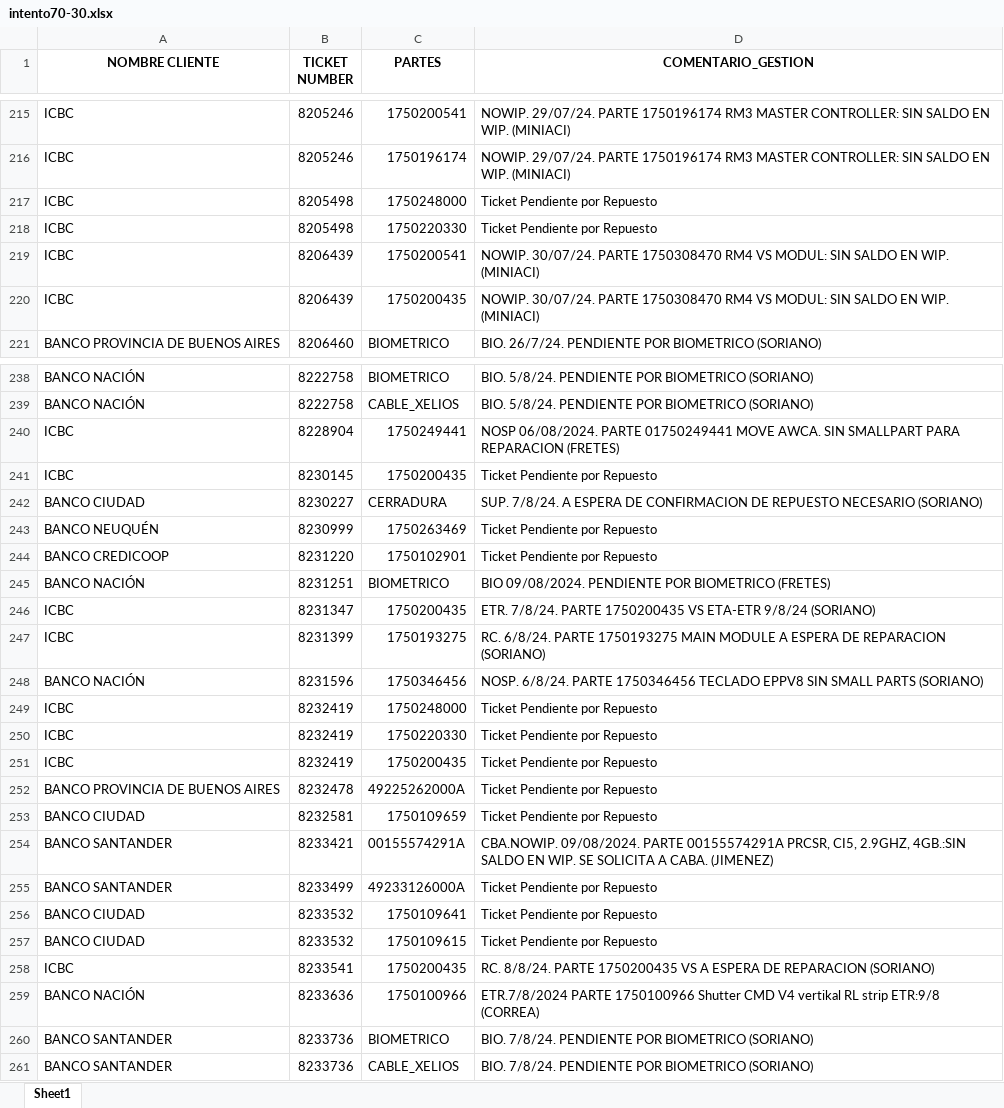
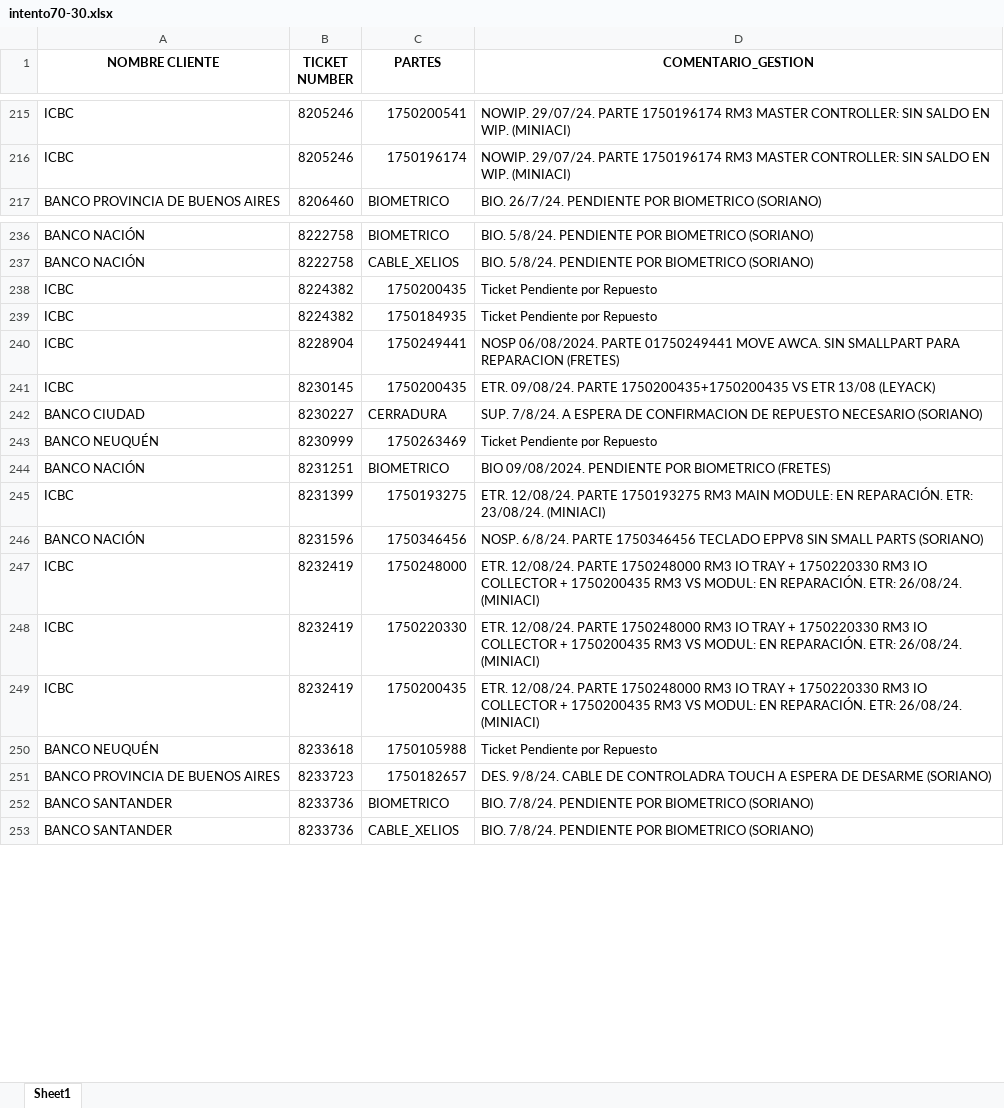
Before and after one commit to lucasrdrz/testdn, an Excel workbook: intento70-30.xlsx, sheet Sheet1, drawn as a sheet; only a part is shown, gaps mark what is left out; values as stored, in another font and other column widths than the file's, no borders; removed rows and columns are numbered as before the commit, all else as after; the diff covers the shown part only; the diff names each change by its address in the sheet, - before the commit and + after, or states it on an @@ line.

```diff
--- a/intento70-30.xlsx (sheet Sheet1)
+++ b/intento70-30.xlsx (sheet Sheet1)
-row 217: ICBC | 8205498 | 1750248000 | Ticket Pendiente por Repuesto
-row 218: ICBC | 8205498 | 1750220330 | Ticket Pendiente por Repuesto
-row 219: ICBC | 8206439 | 1750200541 | NOWIP. 30/07/24. PARTE 1750308470 RM4 VS MODUL: SIN SALDO EN WIP. (MINIACI)
-row 220: ICBC | 8206439 | 1750200435 | NOWIP. 30/07/24. PARTE 1750308470 RM4 VS MODUL: SIN SALDO EN WIP. (MINIACI)
+row 238: ICBC | 8224382 | 1750200435 | Ticket Pendiente por Repuesto
+row 239: ICBC | 8224382 | 1750184935 | Ticket Pendiente por Repuesto
-D241 (COMENTARIO_GESTION): Ticket Pendiente por Repuesto
+D241 (COMENTARIO_GESTION): ETR. 09/08/24. PARTE 1750200435+1750200435 VS ETR 13/08 (LEYACK)
-row 244: BANCO CREDICOOP | 8231220 | 1750102901 | Ticket Pendiente por Repuesto
-row 246: ICBC | 8231347 | 1750200435 | ETR. 7/8/24. PARTE 1750200435 VS ETA-ETR 9/8/24 (SORIANO)
-D245 (COMENTARIO_GESTION): RC. 6/8/24. PARTE 1750193275 MAIN MODULE A ESPERA DE REPARACION (SORIANO)
+D245 (COMENTARIO_GESTION): ETR. 12/08/24. PARTE 1750193275 RM3 MAIN MODULE: EN REPARACIÓN. ETR: 23/08/24. (MINIACI)
-D247:D249 (COMENTARIO_GESTION): Ticket Pendiente por Repuesto
+D247:D249 (COMENTARIO_GESTION): ETR. 12/08/24. PARTE 1750248000 RM3 IO TRAY + 1750220330 RM3 IO COLLECTOR + 1750200435 RM3 VS MODUL: EN REPARACIÓN. ETR: 26/08/24. (MINIACI)
-row 252: BANCO PROVINCIA DE BUENOS AIRES | 8232478 | 49225262000A | Ticket Pendiente por Repuesto
-row 253: BANCO CIUDAD | 8232581 | 1750109659 | Ticket Pendiente por Repuesto
-row 254: BANCO SANTANDER | 8233421 | 00155574291A | CBA.NOWIP. 09/08/2024. PARTE 00155574291A PRCSR, CI5, 2.9GHZ, 4GB.:SIN SALDO EN WIP. SE SOLICITA A CABA. (JIMENEZ)
-row 255: BANCO SANTANDER | 8233499 | 49233126000A | Ticket Pendiente por Repuesto
-row 256: BANCO CIUDAD | 8233532 | 1750109641 | Ticket Pendiente por Repuesto
-row 257: BANCO CIUDAD | 8233532 | 1750109615 | Ticket Pendiente por Repuesto
-row 258: ICBC | 8233541 | 1750200435 | RC. 8/8/24. PARTE 1750200435 VS A ESPERA DE REPARACION (SORIANO)
-row 259: BANCO NACIÓN | 8233636 | 1750100966 | ETR.7/8/2024 PARTE 1750100966 Shutter CMD V4 vertikal RL strip ETR:9/8 (CORREA)
+row 250: BANCO NEUQUÉN | 8233618 | 1750105988 | Ticket Pendiente por Repuesto
+row 251: BANCO PROVINCIA DE BUENOS AIRES | 8233723 | 1750182657 | DES. 9/8/24. CABLE DE CONTROLADRA TOUCH A ESPERA DE DESARME (SORIANO)
```
Also changed, not shown: 37 added rows, 11 removed rows and 9 edited cells elsewhere in this sheet, TicktesPendientes.xlsx, 1 other file.
